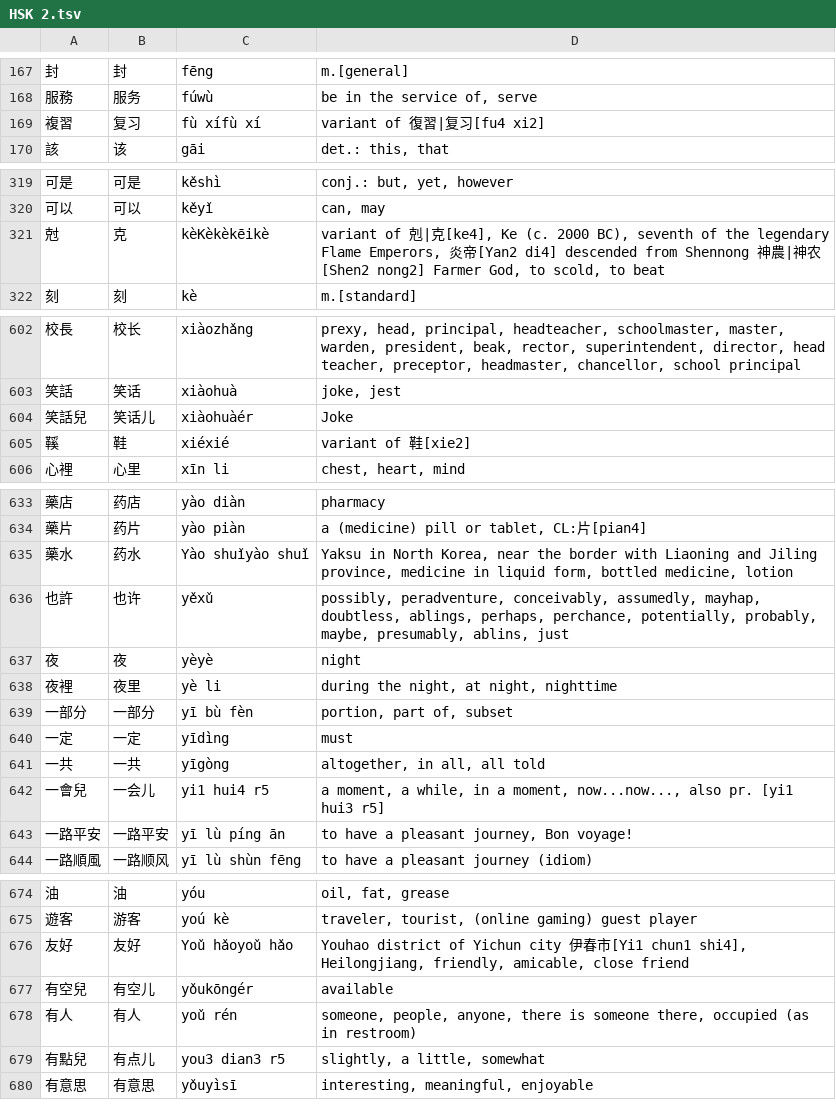
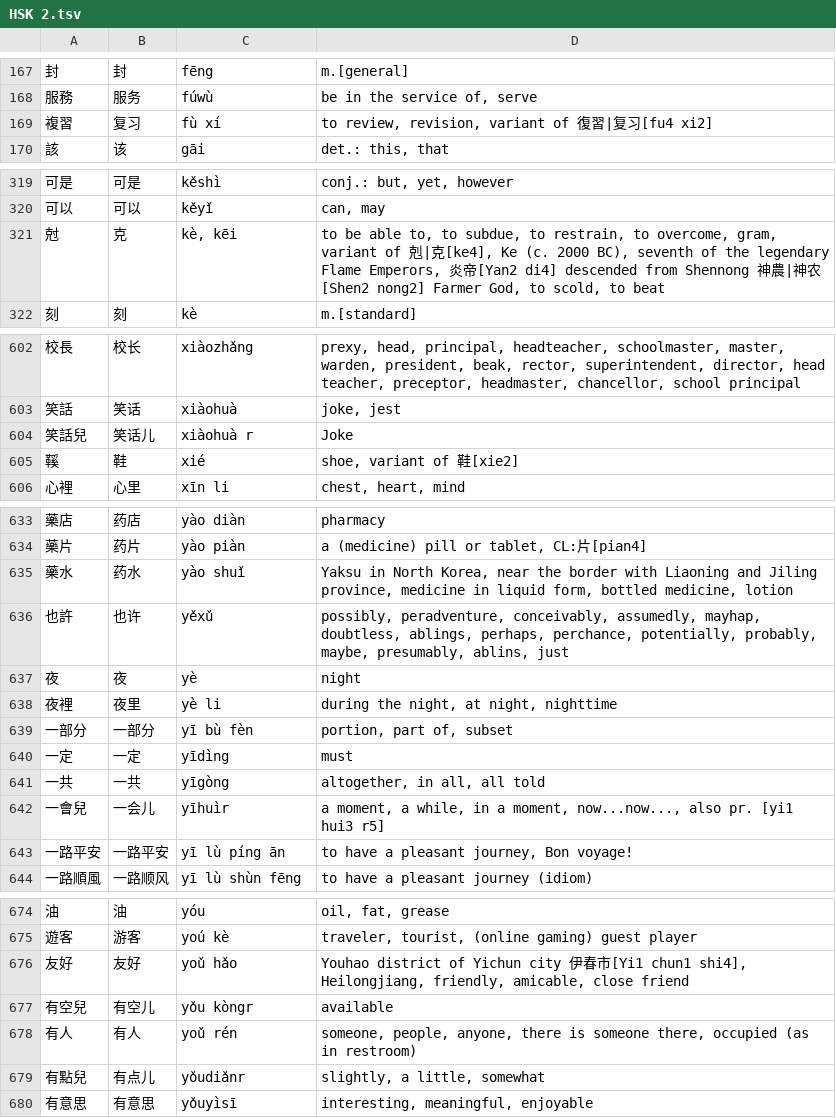
Before and after one commit to krmanik/HSK-3.0, a TSV file: HSK list with meaning (Source 2)/TSV/HSK 2.tsv, drawn as a sheet; only a part is shown, gaps mark what is left out; the diff covers the shown part only.

```diff
--- a/HSK list with meaning (Source 2)/TSV/HSK 2.tsv
+++ b/HSK list with meaning (Source 2)/TSV/HSK 2.tsv
@@ -168,3 +168,3 @@
 服務	服务	fúwù	be in the service of, serve
-複習	复习	fù xífù xí	variant of 復習|复习[fu4 xi2]
+複習	复习	fù xí	to review, revision, variant of 復習|复习[fu4 xi2]
 該	该	gāi	det.: this, that
@@ -320,3 +320,3 @@
 可以	可以	kěyǐ	can, may
-尅	克	kèKèkèkēikè	variant of 剋|克[ke4], Ke (c. 2000 BC), seventh of the legendary Flame Emperors, 炎帝[Yan2 di4] descended from Shennong 神農|神农[Shen2 nong2] Farmer God, to scold, to beat
+尅	克	kè, kēi	to be able to, to subdue, to restrain, to overcome, gram, variant of 剋|克[ke4], Ke (c. 2000 BC), seventh of the legendary Flame Emperors, 炎帝[Yan2 di4] descended from Shennong 神農|神农[Shen2 nong2] Farmer God, to scold, to beat
 刻	刻	kè	m.[standard]
@@ -603,4 +603,4 @@
 笑話	笑话	xiàohuà	joke, jest
-笑話兒	笑话儿	xiàohuàér	Joke
-鞵	鞋	xiéxié	variant of 鞋[xie2]
+笑話兒	笑话儿	xiàohuà r	Joke
+鞵	鞋	xié	shoe, variant of 鞋[xie2]
 心裡	心里	xīn li	chest, heart, mind
@@ -634,5 +634,5 @@
 藥片	药片	yào piàn	a (medicine) pill or tablet, CL:片[pian4]
-藥水	药水	Yào shuǐyào shuǐ	Yaksu in North Korea, near the border with Liaoning and Jiling province, medicine in liquid form, bottled medicine, lotion
+藥水	药水	yào shuǐ	Yaksu in North Korea, near the border with Liaoning and Jiling province, medicine in liquid form, bottled medicine, lotion
 也許	也许	yěxǔ	possibly, peradventure, conceivably, assumedly, mayhap, doubtless, ablings, perhaps, perchance, potentially, probably, maybe, presumably, ablins, just
-夜	夜	yèyè	night
+夜	夜	yè	night
 夜裡	夜里	yè li	during the night, at night, nighttime
@@ -641,3 +641,3 @@
 一共	一共	yīgòng	altogether, in all, all told
-一會兒	一会儿	yi1 hui4 r5	a moment, a while, in a moment, now...now..., also pr. [yi1 hui3 r5]
+一會兒	一会儿	yīhuìr	a moment, a while, in a moment, now...now..., also pr. [yi1 hui3 r5]
 一路平安	一路平安	yī lù píng ān	to have a pleasant journey, Bon voyage!
@@ -675,6 +675,6 @@
 遊客	游客	yoú kè	traveler, tourist, (online gaming) guest player
-友好	友好	Yoǔ hǎoyoǔ hǎo	Youhao district of Yichun city 伊春市[Yi1 chun1 shi4], Heilongjiang, friendly, amicable, close friend
-有空兒	有空儿	yǒukōngér	available
+友好	友好	yoǔ hǎo	Youhao district of Yichun city 伊春市[Yi1 chun1 shi4], Heilongjiang, friendly, amicable, close friend
+有空兒	有空儿	yǒu kòngr	available
 有人	有人	yoǔ rén	someone, people, anyone, there is someone there, occupied (as in restroom)
-有點兒	有点儿	you3 dian3 r5	slightly, a little, somewhat
+有點兒	有点儿	yǒudiǎnr	slightly, a little, somewhat
 有意思	有意思	yǒuyìsī	interesting, meaningful, enjoyable
```
Also changed, not shown: 16 edited cells elsewhere in this file, HSK list with meaning (Source 2)/TSV/HSK 1.tsv, HSK list with meaning (Source 2)/TSV/HSK 4.tsv, 19 other files.
